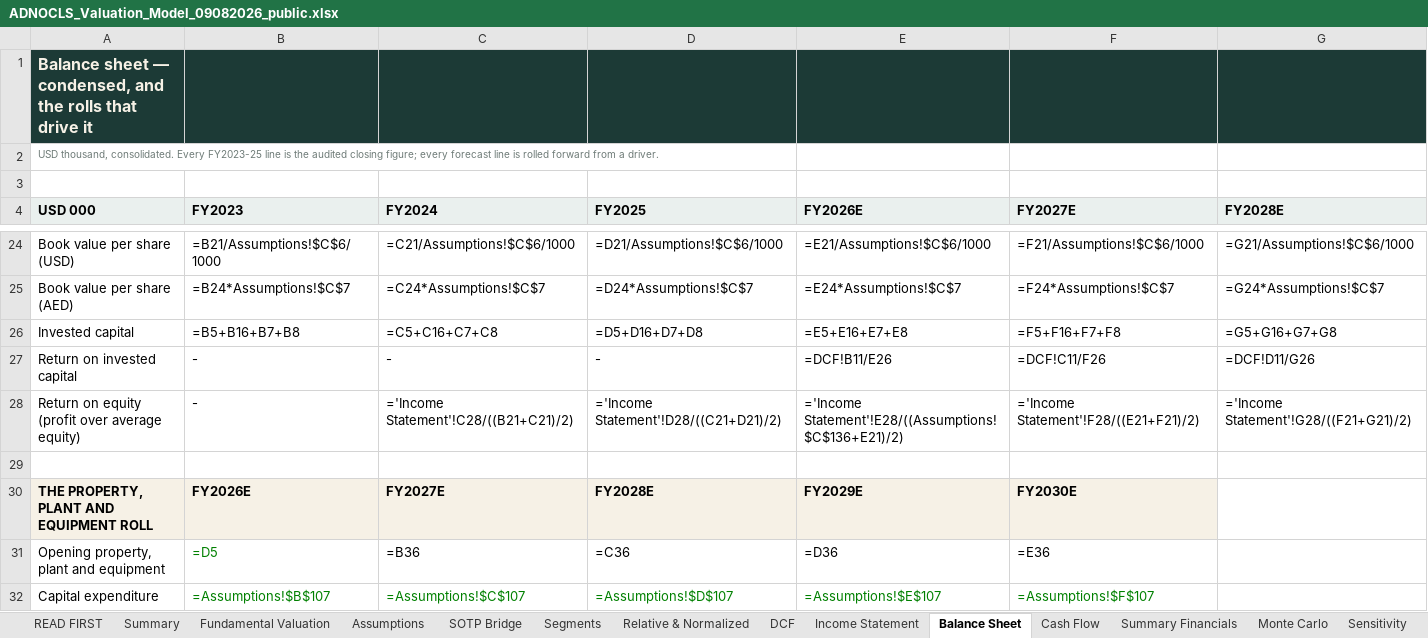
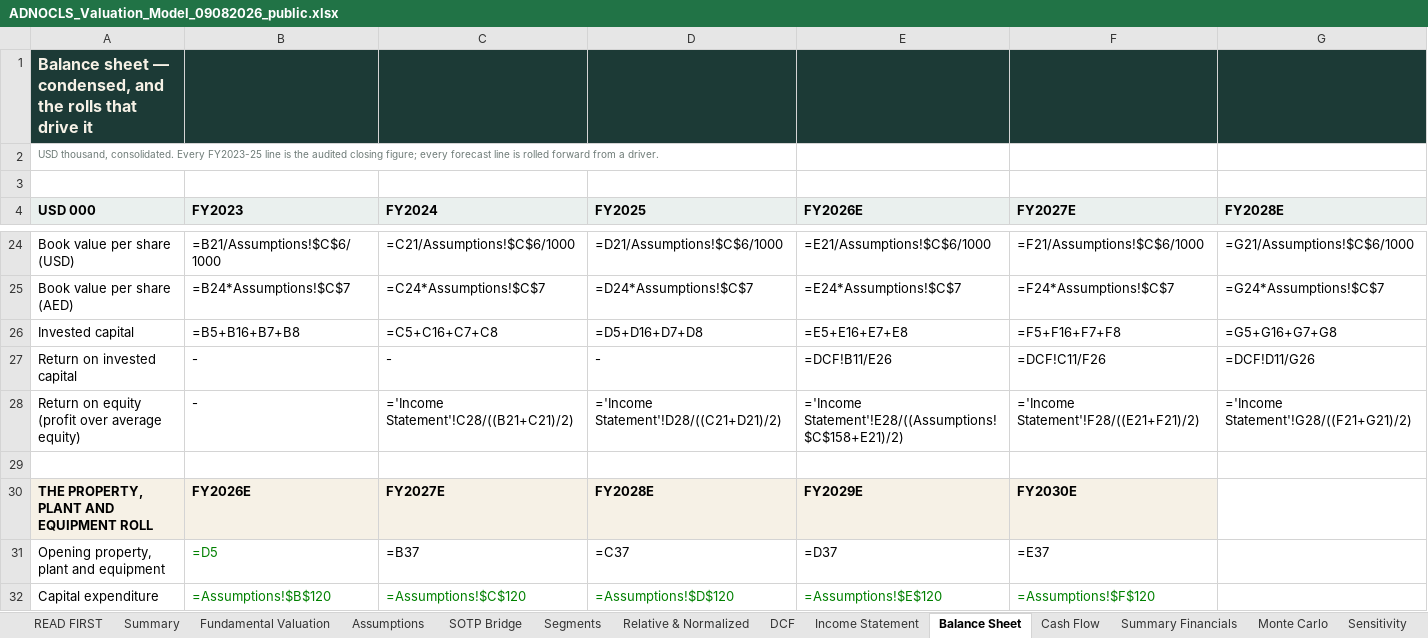
Before and after one commit to sherifomarsaleh/testahil, an Excel workbook: engine/adnocls_study/ADNOCLS_Valuation_Model_09082026_public.xlsx, sheet Balance Sheet, drawn as a sheet; only a part is shown, gaps mark what is left out; values as stored, in another font and other column widths than the file's, no borders; formulas without a stored value are shown as written; the diff covers the shown part only; the diff names each change by its address in the sheet, - before the commit and + after, or states it on an @@ line.

```diff
--- a/engine/adnocls_study/ADNOCLS_Valuation_Model_09082026_public.xlsx (sheet Balance Sheet)
+++ b/engine/adnocls_study/ADNOCLS_Valuation_Model_09082026_public.xlsx (sheet Balance Sheet)
-E28 (FY2026E): ='Income Statement'!E28/((Assumptions!$C$136+E21)/2)
+E28 (FY2026E): ='Income Statement'!E28/((Assumptions!$C$158+E21)/2)
-C31 (FY2024): =B36
+C31 (FY2024): =B37
-D31 (FY2025): =C36
+D31 (FY2025): =C37
-E31 (FY2026E): =D36
+E31 (FY2026E): =D37
-F31 (FY2027E): =E36
+F31 (FY2027E): =E37
-B32 (FY2023): =Assumptions!$B$107
+B32 (FY2023): =Assumptions!$B$120
-C32 (FY2024): =Assumptions!$C$107
+C32 (FY2024): =Assumptions!$C$120
-D32 (FY2025): =Assumptions!$D$107
+D32 (FY2025): =Assumptions!$D$120
-E32 (FY2026E): =Assumptions!$E$107
+E32 (FY2026E): =Assumptions!$E$120
-F32 (FY2027E): =Assumptions!$F$107
+F32 (FY2027E): =Assumptions!$F$120
```
Also changed, not shown: 1 added row, 1 removed row and 107 edited cells elsewhere in this sheet, sheet Segments, sheet Relative & Normalized, sheet DCF, sheet Sensitivity, sheet Assumptions, sheet SOTP Bridge, 6 more sheets, 19 other files.
